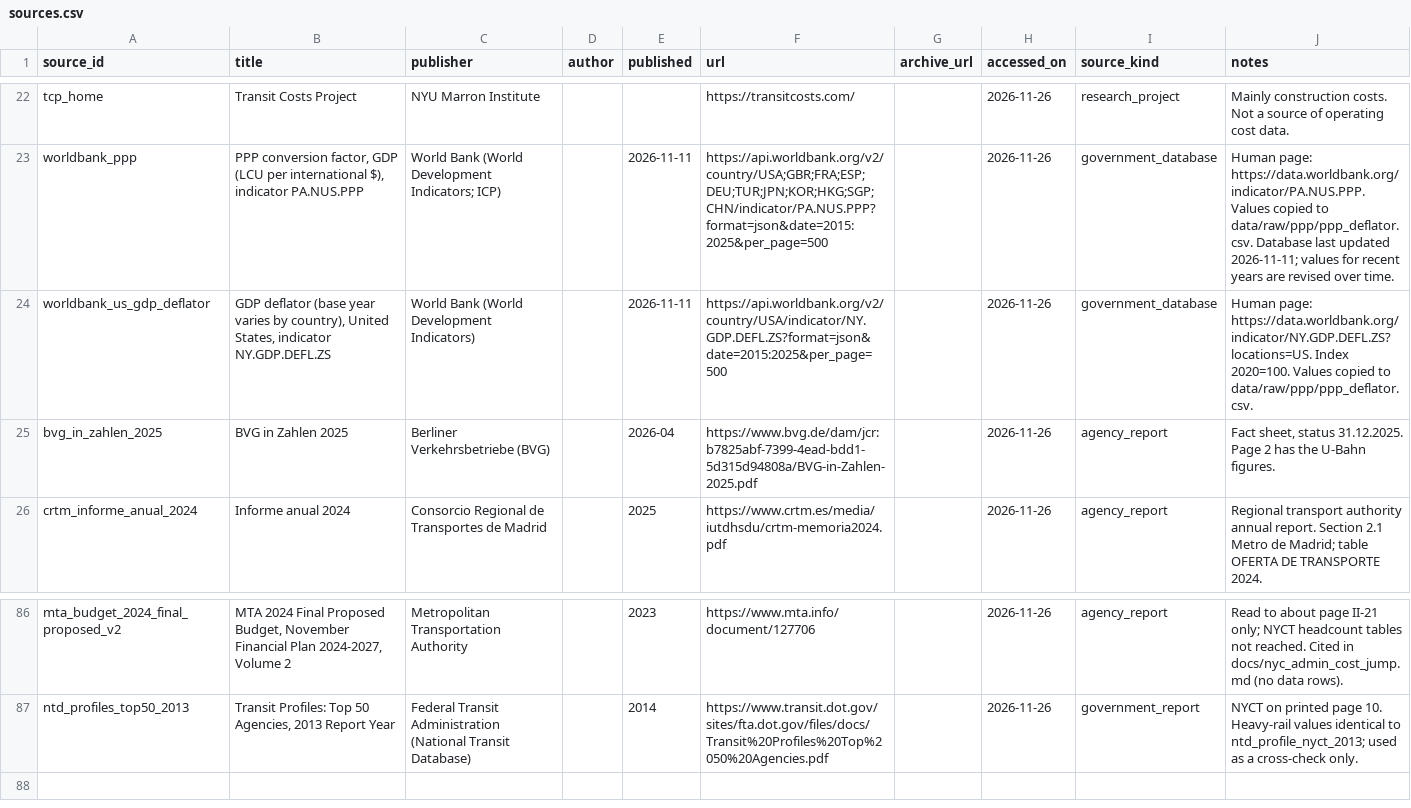
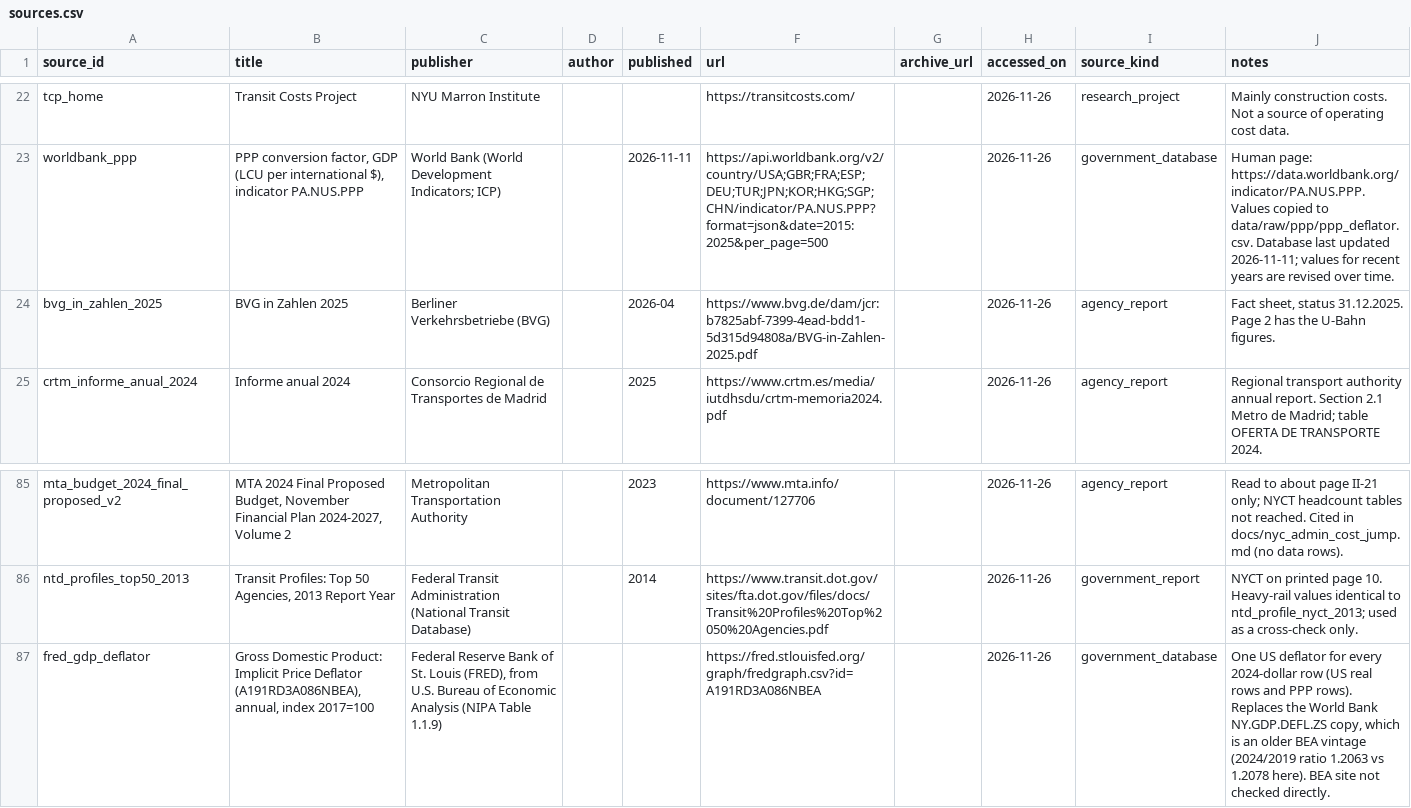
Before and after one commit to hrishisd/Subway-efficiency, a CSV file: sources/sources.csv, drawn as a sheet; only a part is shown, gaps mark what is left out; removed rows and columns are numbered as before the commit, all else as after; the diff names each change by its address in the sheet, - before the commit and + after, or states it on an @@ line.

```diff
--- a/sources/sources.csv
+++ b/sources/sources.csv
-row 24: worldbank_us_gdp_deflator | GDP deflator (base year varies by country), United States, indicator NY.GDP.DEFL.ZS | World Bank (World Development Indicators) |  | 2026-11-11 | https://api.worldbank.org/v2/country/USA/indicator/NY.GDP.DEFL.ZS?format=json&date=2015:2025&per_page=500 |  | 2026-11-26 | government_database | Human page: https://data.worldbank.org/indicator/NY.GDP.DEFL.ZS?locations=US. Index 2020=100. Values copied to data/raw/ppp/ppp_deflator.csv.
+row 87: fred_gdp_deflator | Gross Domestic Product: Implicit Price Deflator (A191RD3A086NBEA), annual, index 2017=100 | Federal Reserve Bank of St. Louis (FRED), from U.S. Bureau of Economic Analysis (NIPA Table 1.1.9) |  |  | https://fred.stlouisfed.org/graph/fredgraph.csv?id=A191RD3A086NBEA |  | 2026-11-26 | government_database | One US deflator for every 2024-dollar row (US real rows and PPP rows). Replaces the World Bank NY.GDP.DEFL.ZS copy, which is an older BEA vintage (2024/2019 ratio 1.2063 vs 1.2078 here). BEA site not checked directly.
```
Also changed, not shown: 9 other files.
